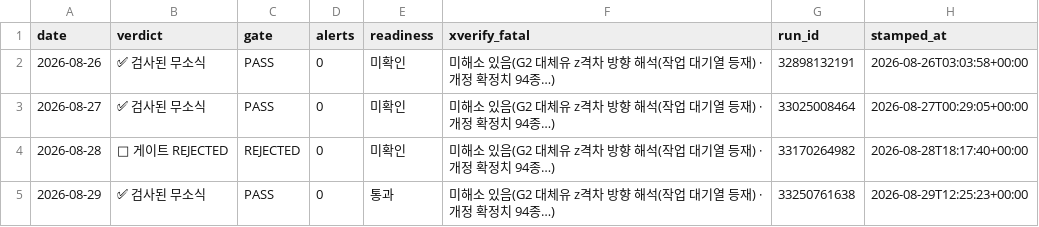
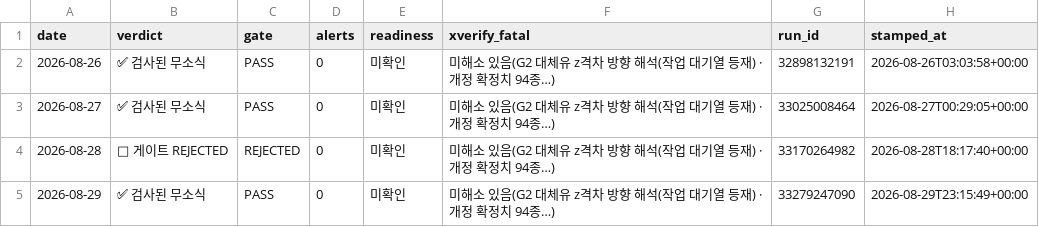
Before and after one commit to Jozosco/Nexus, a CSV file: data/processed/signed_daily_stamps.csv, drawn as a sheet.

```diff
--- a/data/processed/signed_daily_stamps.csv
+++ b/data/processed/signed_daily_stamps.csv
@@ -4,2 +4,2 @@ date,verdict,gate,alerts,readiness,xverify_fatal,run_id,stamped_at
 2026-08-28,🔴 게이트 REJECTED,REJECTED,0,미확인,미해소 있음(G2 대체유 z격차 방향 해석(작업 대기열 등재) · 개정 확정치 94종…),33170264982,2026-08-28T18:17:40+00:00
-2026-08-29,✅ 검사된 무소식,PASS,0,통과,미해소 있음(G2 대체유 z격차 방향 해석(작업 대기열 등재) · 개정 확정치 94종…),33250761638,2026-08-29T12:25:23+00:00
+2026-08-29,✅ 검사된 무소식,PASS,0,미확인,미해소 있음(G2 대체유 z격차 방향 해석(작업 대기열 등재) · 개정 확정치 94종…),33279247090,2026-08-29T23:15:49+00:00
```
